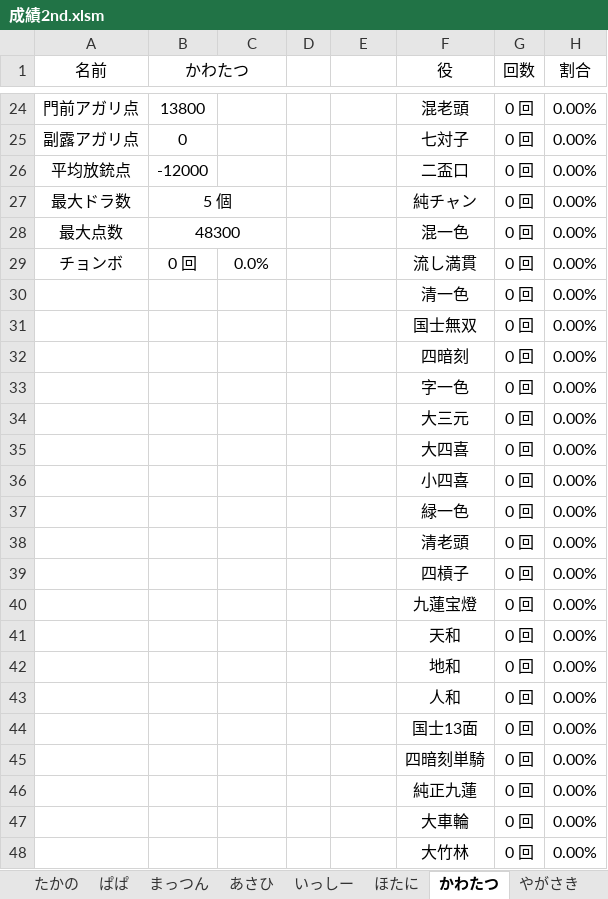
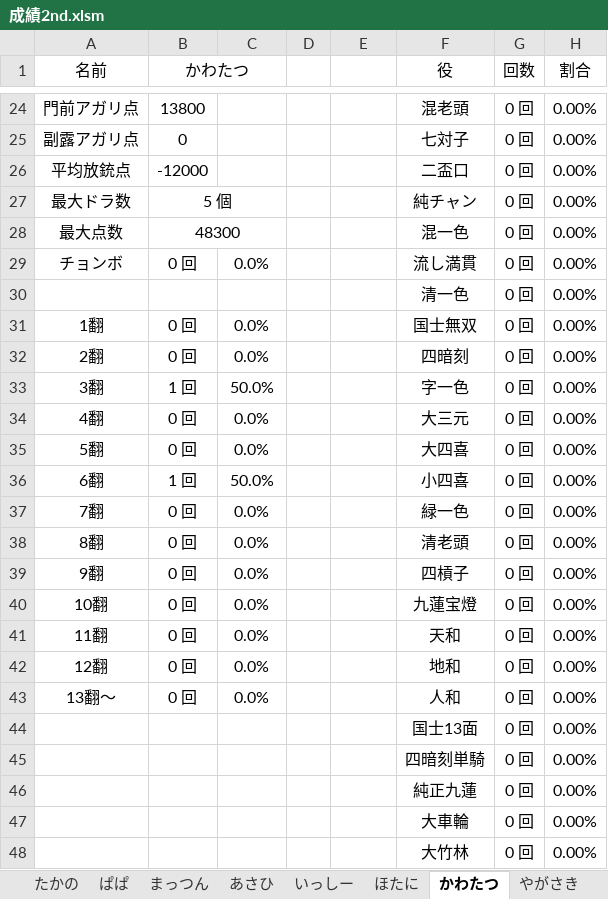
Before and after one commit to daicho/mahjong, an Excel workbook: 麻雀同好会2nd/成績2nd.xlsm, sheet かわたつ, drawn as a sheet; only a part is shown, gaps mark what is left out; values as stored, in another font and other column widths than the file's, no borders; charts and pictures not drawn; the diff names each change by its address in the sheet, - before the commit and + after, or states it on an @@ line.

```diff
--- a/麻雀同好会2nd/成績2nd.xlsm (sheet かわたつ)
+++ b/麻雀同好会2nd/成績2nd.xlsm (sheet かわたつ)
-A31 (名前): (empty)
+A31 (名前): 1翻
-B31:B32 (かわたつ): (empty)
+B31:B32 (かわたつ): 0 回
-C31:C32: (empty)
+C31:C32: 0.0%
-A32 (名前): (empty)
+A32 (名前): 2翻
-A33 (名前): (empty)
+A33 (名前): 3翻
-B33 (かわたつ): (empty)
+B33 (かわたつ): 1 回
-C33: (empty)
+C33: 50.0%
-A34 (名前): (empty)
+A34 (名前): 4翻
-B34:B35 (かわたつ): (empty)
+B34:B35 (かわたつ): 0 回
-C34:C35: (empty)
+C34:C35: 0.0%
-A35 (名前): (empty)
+A35 (名前): 5翻
-A36 (名前): (empty)
+A36 (名前): 6翻
-B36 (かわたつ): (empty)
+B36 (かわたつ): 1 回
-C36: (empty)
+C36: 50.0%
-A37 (名前): (empty)
+A37 (名前): 7翻
-B37:B43 (かわたつ): (empty)
+B37:B43 (かわたつ): 0 回
-C37:C43: (empty)
+C37:C43: 0.0%
-A38 (名前): (empty)
+A38 (名前): 8翻
-A39 (名前): (empty)
+A39 (名前): 9翻
-A40 (名前): (empty)
+A40 (名前): 10翻
-A41 (名前): (empty)
+A41 (名前): 11翻
-A42 (名前): (empty)
+A42 (名前): 12翻
-A43 (名前): (empty)
+A43 (名前): 13翻～
```
Also changed, not shown: sheet ちさと, sheet あさひ, sheet やがさき, sheet のり, sheet いっしー, sheet ほたに, 8 more sheets, other sheet tabs, charts or pictures, 麻雀同好会1st/成績1st.xlsm, 麻雀同好会3rd/成績3rd.xlsm, 43 other files.
